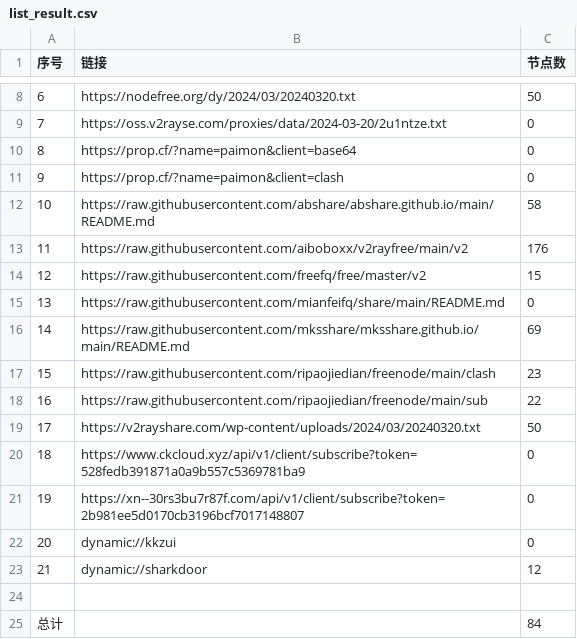
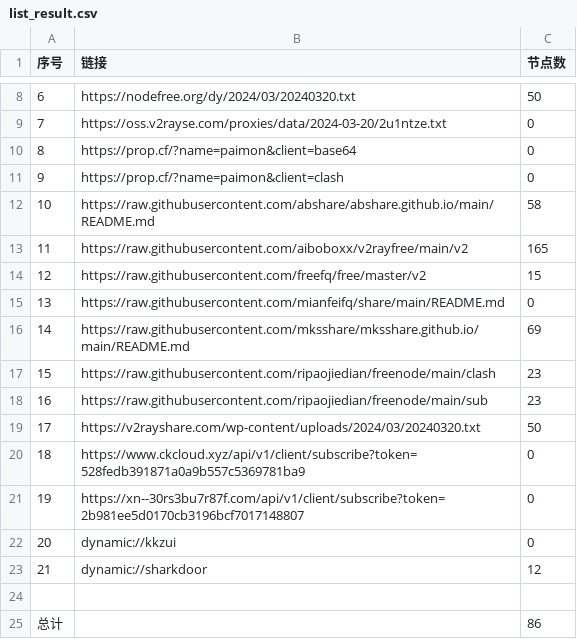
Before and after one commit to taoyihu/AutoMergePublicNodes, a CSV file: list_result.csv, drawn as a sheet; only a part is shown, gaps mark what is left out.

```diff
--- a/list_result.csv
+++ b/list_result.csv
@@ -12,3 +12,3 @@
 10,https://raw.githubusercontent.com/abshare/abshare.github.io/main/README.md,58
-11,https://raw.githubusercontent.com/aiboboxx/v2rayfree/main/v2,176
+11,https://raw.githubusercontent.com/aiboboxx/v2rayfree/main/v2,165
 12,https://raw.githubusercontent.com/freefq/free/master/v2,15
@@ -17,3 +17,3 @@
 15,https://raw.githubusercontent.com/ripaojiedian/freenode/main/clash,23
-16,https://raw.githubusercontent.com/ripaojiedian/freenode/main/sub,22
+16,https://raw.githubusercontent.com/ripaojiedian/freenode/main/sub,23
 17,https://v2rayshare.com/wp-content/uploads/2024/03/20240320.txt,50
@@ -24,2 +24,2 @@
 
-总计,,84
+总计,,86
```
Also changed, not shown: 9 other files.
